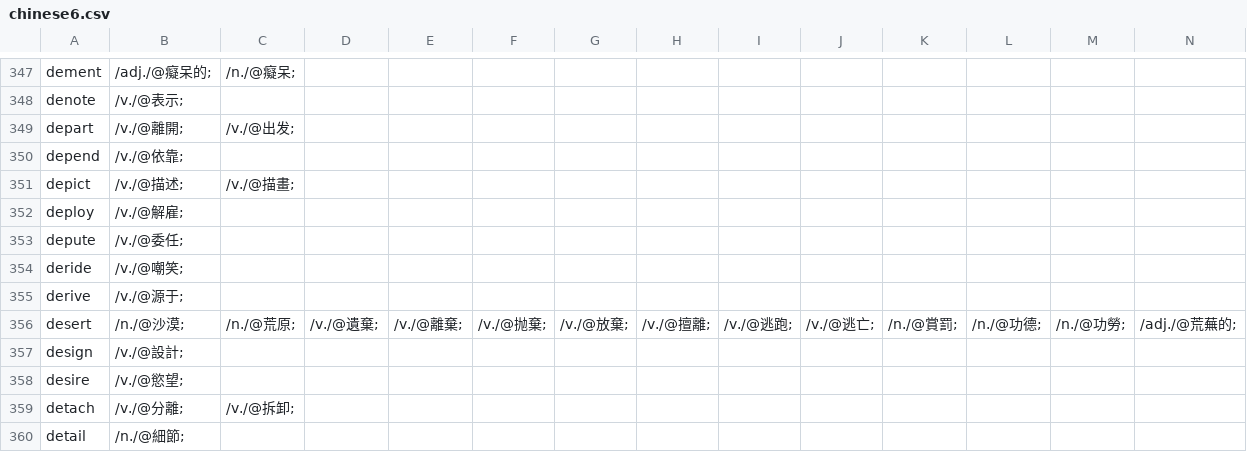
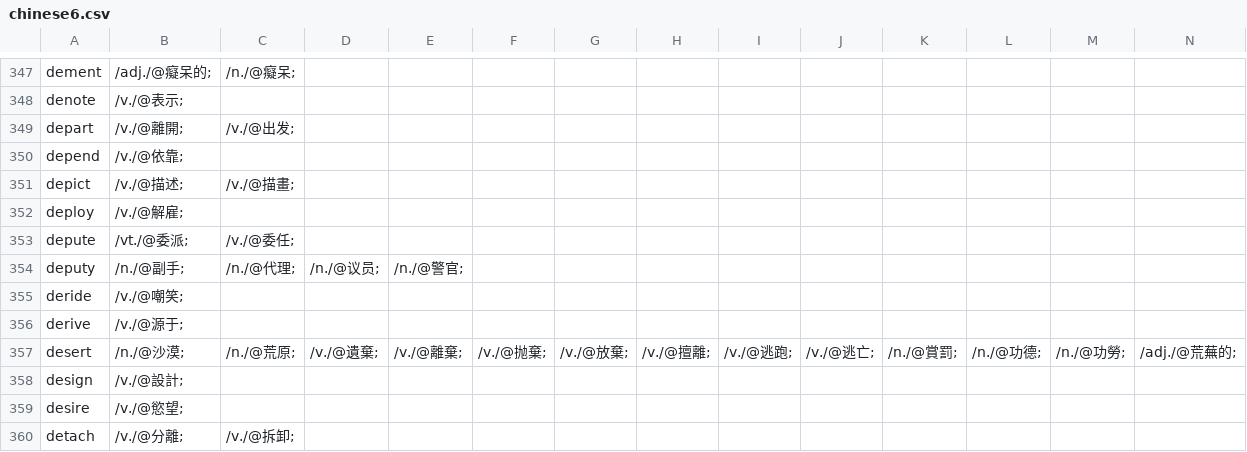
Before and after one commit to yhnnd/wordlab, a CSV file: WordLabGo/files/lang-utf8/ch/chinese6.csv, drawn as a sheet; only a part is shown, gaps mark what is left out; the shorter side is filled out with more unchanged rows.

```diff
--- a/WordLabGo/files/lang-utf8/ch/chinese6.csv
+++ b/WordLabGo/files/lang-utf8/ch/chinese6.csv
@@ -352,3 +352,4 @@ depict ,/v./@描述;,/v./@描畫;
 deploy ,/v./@解雇;
-depute ,/v./@委任;
+depute ,/vt./@委派;,/v./@委任;
+deputy ,/n./@副手;,/n./@代理;,/n./@议员;,/n./@警官;
 deride ,/v./@嘲笑;
```
Also changed, not shown: WordLabGo/files/lang-utf8/en/english6.csv.
